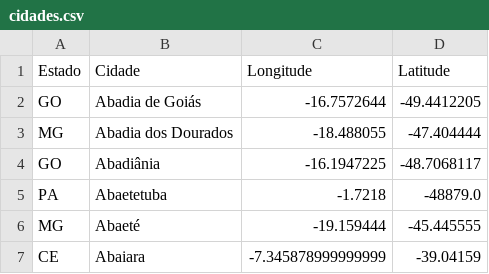
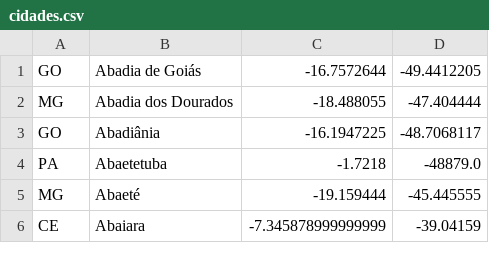
Before and after one commit to LuisF3/social-network, a CSV file: cidades.csv, drawn as a sheet; only a part is shown; the diff names each change by its address in the sheet, - before the commit and + after, or states it on an @@ line.

```diff
--- a/cidades.csv
+++ b/cidades.csv
-row 1: Estado | Cidade | Longitude | Latitude
```
Also changed, not shown: 2 other files.
